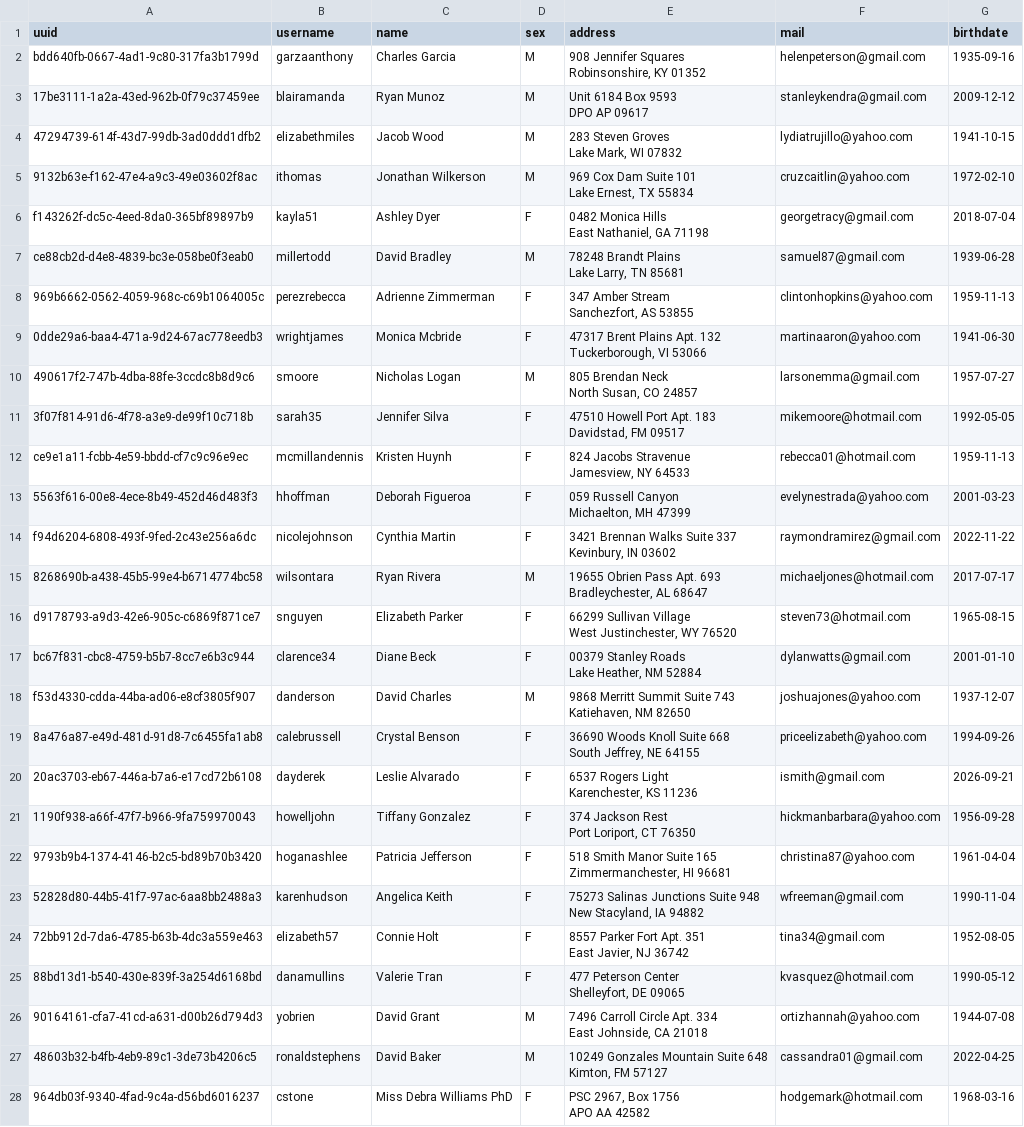
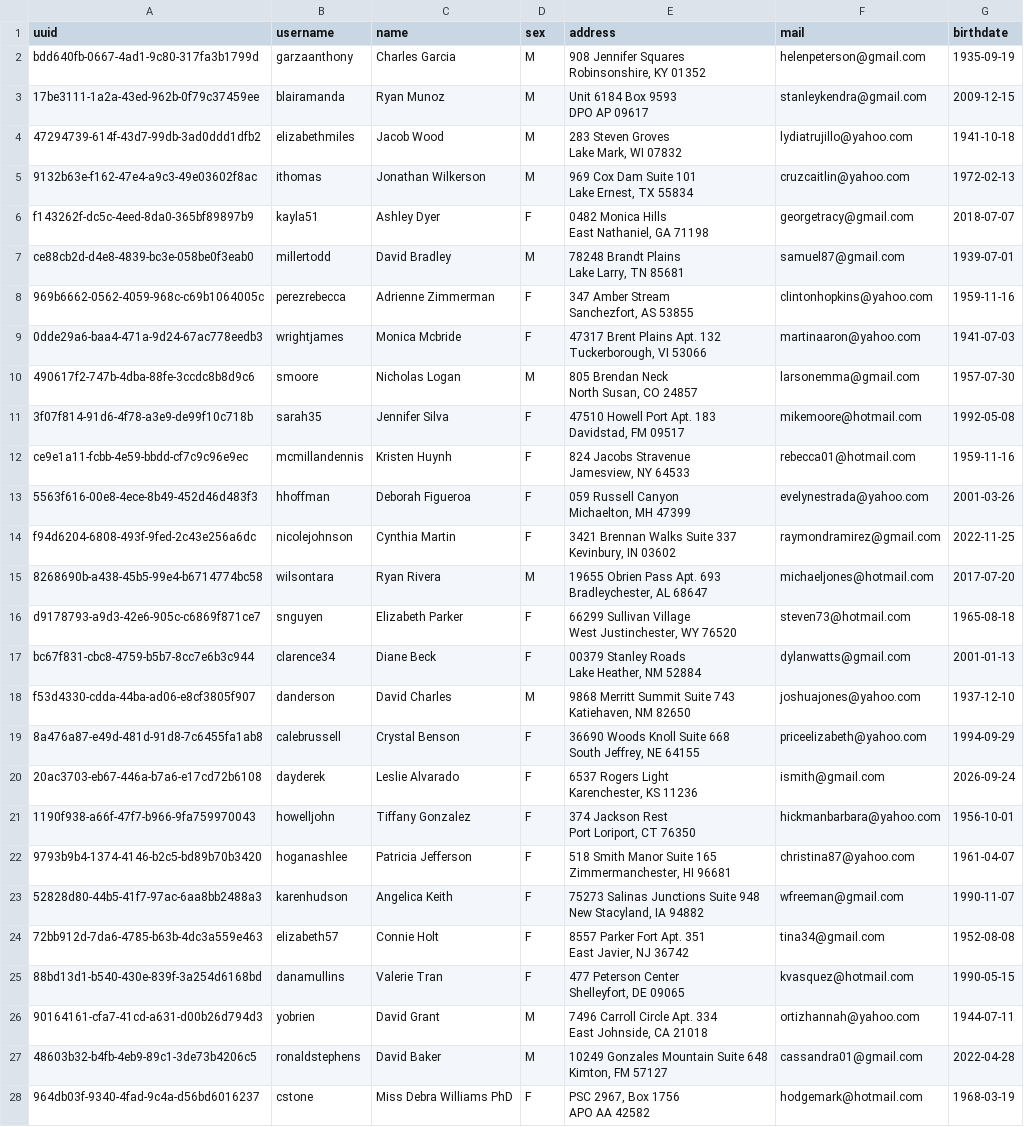
Before and after one commit to tiphaine1/Tp-Big-Data, a CSV file: users.csv, drawn as a sheet; only a part is shown; the diff covers the shown part only; the diff names each change by its address in the sheet, - before the commit and + after, or states it on an @@ line.

```diff
--- a/users.csv
+++ b/users.csv
-G2 (birthdate): 1935-09-16
+G2 (birthdate): 1935-09-19
-G3 (birthdate): 2009-12-12
+G3 (birthdate): 2009-12-15
-G4 (birthdate): 1941-10-15
+G4 (birthdate): 1941-10-18
-G5 (birthdate): 1972-02-10
+G5 (birthdate): 1972-02-13
-G6 (birthdate): 2018-07-04
+G6 (birthdate): 2018-07-07
-G7 (birthdate): 1939-06-28
+G7 (birthdate): 1939-07-01
-G8 (birthdate): 1959-11-13
+G8 (birthdate): 1959-11-16
-G9 (birthdate): 1941-06-30
+G9 (birthdate): 1941-07-03
-G10 (birthdate): 1957-07-27
+G10 (birthdate): 1957-07-30
-G11 (birthdate): 1992-05-05
+G11 (birthdate): 1992-05-08
-G12 (birthdate): 1959-11-13
+G12 (birthdate): 1959-11-16
-G13 (birthdate): 2001-03-23
+G13 (birthdate): 2001-03-26
-G14 (birthdate): 2022-11-22
+G14 (birthdate): 2022-11-25
-G15 (birthdate): 2017-07-17
+G15 (birthdate): 2017-07-20
-G16 (birthdate): 1965-08-15
+G16 (birthdate): 1965-08-18
-G17 (birthdate): 2001-01-10
+G17 (birthdate): 2001-01-13
-G18 (birthdate): 1937-12-07
+G18 (birthdate): 1937-12-10
-G19 (birthdate): 1994-09-26
+G19 (birthdate): 1994-09-29
-G20 (birthdate): 2026-09-21
+G20 (birthdate): 2026-09-24
-G21 (birthdate): 1956-09-28
+G21 (birthdate): 1956-10-01
-G22 (birthdate): 1961-04-04
+G22 (birthdate): 1961-04-07
-G23 (birthdate): 1990-11-04
+G23 (birthdate): 1990-11-07
-G24 (birthdate): 1952-08-05
+G24 (birthdate): 1952-08-08
-G25 (birthdate): 1990-05-12
+G25 (birthdate): 1990-05-15
-G26 (birthdate): 1944-07-08
+G26 (birthdate): 1944-07-11
-G27 (birthdate): 2022-04-25
+G27 (birthdate): 2022-04-28
-G28 (birthdate): 1968-03-16
+G28 (birthdate): 1968-03-19
```
Also changed, not shown: 23 edited cells elsewhere in this file, 5 other files.
